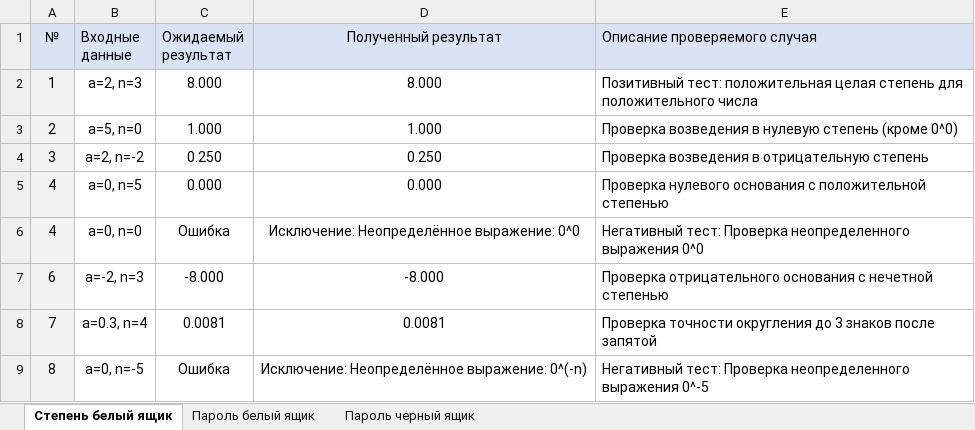
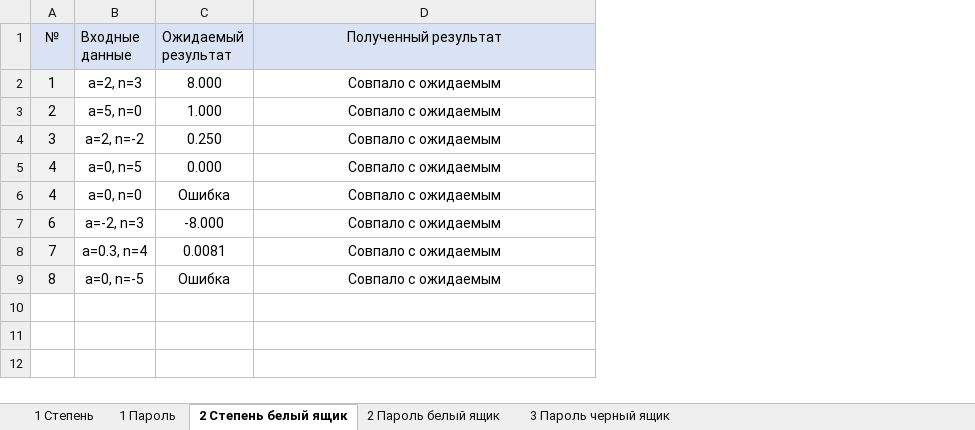
Before and after one commit to hhallva/0109, an Excel workbook: 02.01/ЛР2/ЛР1.xlsx, sheet 2 Степень белый ящик, drawn as a sheet; values as stored, in another font and other column widths than the file's, no borders; the diff names each change by its address in the sheet, - before the commit and + after, or states it on an @@ line.

```diff
--- a/02.01/ЛР2/ЛР1.xlsx (sheet 2 Степень белый ящик)
+++ b/02.01/ЛР2/ЛР1.xlsx (sheet 2 Степень белый ящик)
-sheet tab: Степень белый ящик
+sheet tab: 2 Степень белый ящик
-sheet tab: Пароль белый ящик
+sheet tab: 2 Пароль белый ящик
-sheet tab: Пароль черный ящик
+sheet tab: 3 Пароль черный ящик
+sheet tab: 1 Степень
+sheet tab: 1 Пароль
-column E (Описание проверяемого случая), rows 2-9: Позитивный тест: положительная целая степень для положительного числа | Проверка возведения в нулевую степень (кроме 0^0) | Проверка возведения в отрицательную степень | Проверка нулевого основания с положительной степенью | Негативный тест: Проверка неопределенного выражения 0^0 | Проверка отрицательного основания с нечетной степенью | Проверка точности округления до 3 знаков после запятой | Негативный тест: Проверка неопределенного выражения 0^-5
-D2 (Полученный результат): 8.000
+D2 (Полученный результат): Совпало с ожидаемым
-D3 (Полученный результат): 1.000
+D3 (Полученный результат): Совпало с ожидаемым
-D4 (Полученный результат): 0.250
+D4 (Полученный результат): Совпало с ожидаемым
-D5 (Полученный результат): 0.000
+D5 (Полученный результат): Совпало с ожидаемым
-D6 (Полученный результат): Исключение: Неопределённое выражение: 0^0
+D6 (Полученный результат): Совпало с ожидаемым
-D7 (Полученный результат): -8.000
+D7 (Полученный результат): Совпало с ожидаемым
-D8 (Полученный результат): 0.0081
+D8 (Полученный результат): Совпало с ожидаемым
-D9 (Полученный результат): Исключение: Неопределённое выражение: 0^(-n)
+D9 (Полученный результат): Совпало с ожидаемым
```
Also changed, not shown: sheet 3 Пароль черный ящик, sheet 2 Пароль белый ящик, 7 other files.
